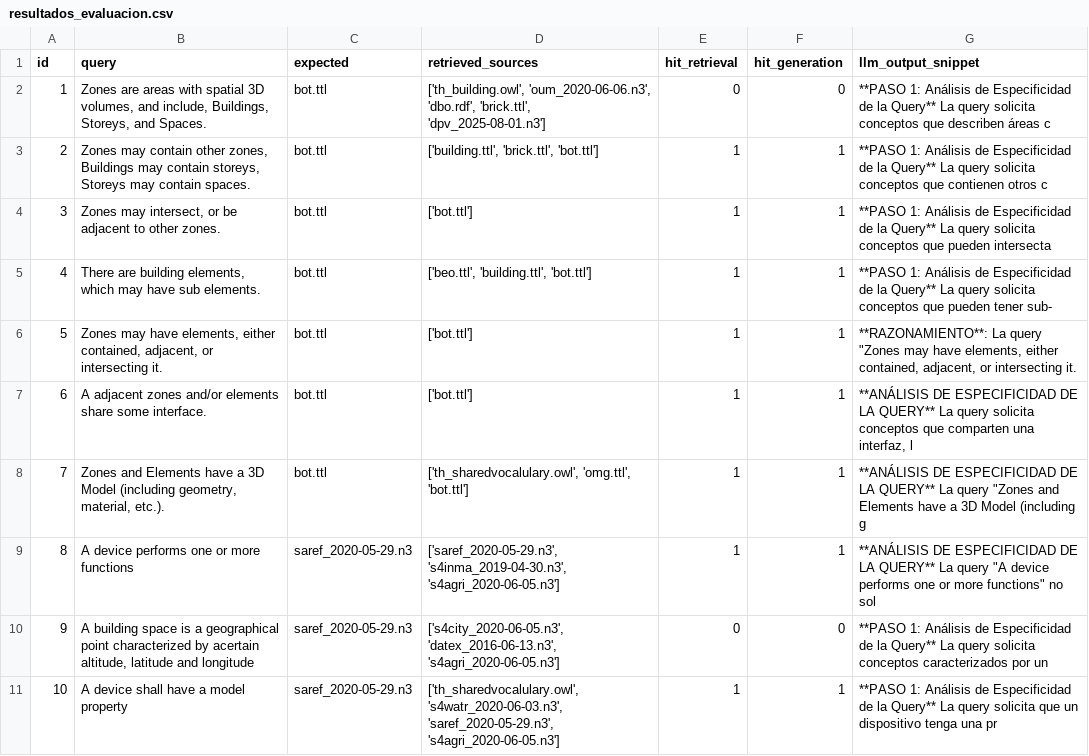
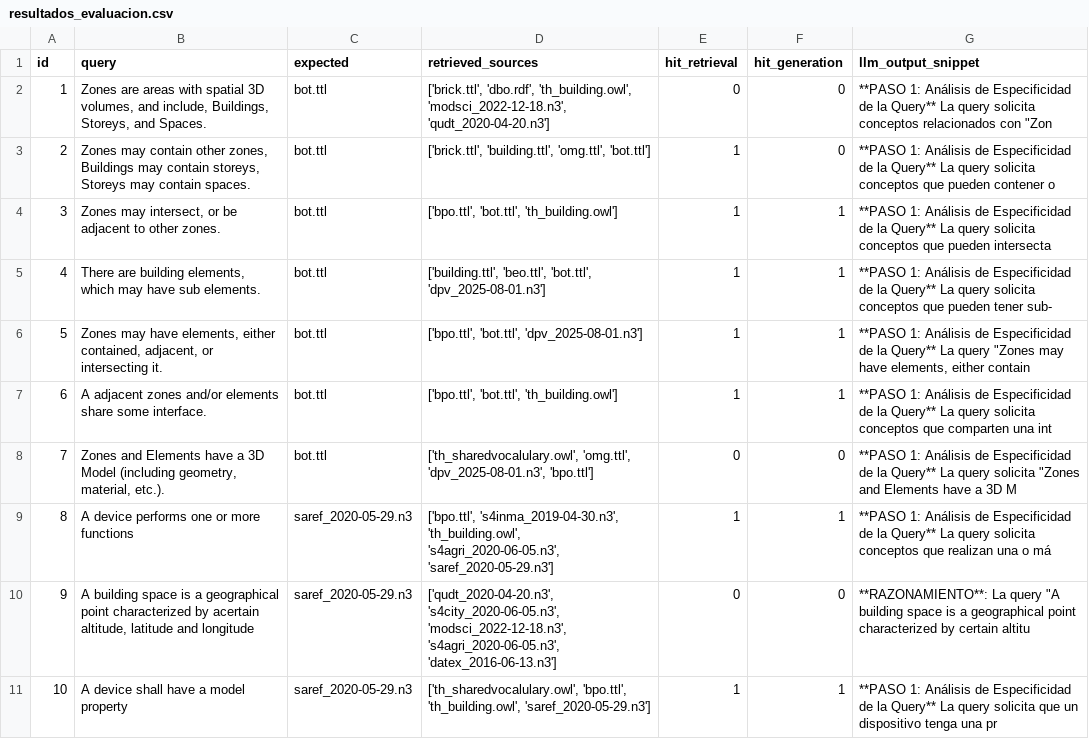
Before and after one commit to Widito/TFG, a CSV file: tfg_rag_pruebas/resultados_evaluacion.csv, drawn as a sheet; only a part is shown; the diff covers the shown part only.

Commit message:
Refactor retrieval process in OntologyRecommender to dynamically set k and improve result diversity; update evaluation logs and results to reflect changes in retrieval accuracy and document counts.

```diff
--- a/tfg_rag_pruebas/resultados_evaluacion.csv
+++ b/tfg_rag_pruebas/resultados_evaluacion.csv
@@ -1,11 +1,11 @@
 id;query;expected;retrieved_sources;hit_retrieval;hit_generation;llm_output_snippet
-1;Zones are areas with spatial 3D volumes, and include, Buildings, Storeys, and Spaces.;bot.ttl;['th_building.owl', 'oum_2020-06-06.n3', 'dbo.rdf', 'brick.ttl', 'dpv_2025-08-01.n3'];0;0;**PASO 1: Análisis de Especificidad de la Query**  La query solicita conceptos que describen áreas c
-2;Zones may contain other zones, Buildings may contain storeys, Storeys may contain spaces.;bot.ttl;['building.ttl', 'brick.ttl', 'bot.ttl'];1;1;**PASO 1: Análisis de Especificidad de la Query**  La query solicita conceptos que contienen otros c
-3;Zones may intersect, or be adjacent to other zones.;bot.ttl;['bot.ttl'];1;1;**PASO 1: Análisis de Especificidad de la Query**  La query solicita conceptos que pueden intersecta
-4;There are building elements, which may have sub elements.;bot.ttl;['beo.ttl', 'building.ttl', 'bot.ttl'];1;1;**PASO 1: Análisis de Especificidad de la Query**  La query solicita conceptos que pueden tener sub-
-5;Zones may have elements, either contained, adjacent, or intersecting it.;bot.ttl;['bot.ttl'];1;1;"**RAZONAMIENTO**: La query ""Zones may have elements, either contained, adjacent, or intersecting it."
-6;A adjacent zones and/or elements share some interface.;bot.ttl;['bot.ttl'];1;1;**ANÁLISIS DE ESPECIFICIDAD DE LA QUERY**  La query solicita conceptos que comparten una interfaz, l
-7;Zones and Elements have a 3D Model (including geometry, material, etc.).;bot.ttl;['th_sharedvocalulary.owl', 'omg.ttl', 'bot.ttl'];1;1;"**ANÁLISIS DE ESPECIFICIDAD DE LA QUERY**  La query ""Zones and Elements have a 3D Model (including g"
-8;A device performs one or more functions;saref_2020-05-29.n3;['saref_2020-05-29.n3', 's4inma_2019-04-30.n3', 's4agri_2020-06-05.n3'];1;1;"**ANÁLISIS DE ESPECIFICIDAD DE LA QUERY**  La query ""A device performs one or more functions"" no sol"
-9;A building space is a geographical point characterized by acertain altitude, latitude and longitude;saref_2020-05-29.n3;['s4city_2020-06-05.n3', 'datex_2016-06-13.n3', 's4agri_2020-06-05.n3'];0;0;**PASO 1: Análisis de Especificidad de la Query**  La query solicita conceptos caracterizados por un
-10;A device shall have a model property;saref_2020-05-29.n3;['th_sharedvocalulary.owl', 's4watr_2020-06-03.n3', 'saref_2020-05-29.n3', 's4agri_2020-06-05.n3'];1;1;**PASO 1: Análisis de Especificidad de la Query**  La query solicita que un dispositivo tenga una pr
+1;Zones are areas with spatial 3D volumes, and include, Buildings, Storeys, and Spaces.;bot.ttl;['brick.ttl', 'dbo.rdf', 'th_building.owl', 'modsci_2022-12-18.n3', 'qudt_2020-04-20.n3'];0;0;"**PASO 1: Análisis de Especificidad de la Query**  La query solicita conceptos relacionados con ""Zon"
+2;Zones may contain other zones, Buildings may contain storeys, Storeys may contain spaces.;bot.ttl;['brick.ttl', 'building.ttl', 'omg.ttl', 'bot.ttl'];1;0;**PASO 1: Análisis de Especificidad de la Query**  La query solicita conceptos que pueden contener o
+3;Zones may intersect, or be adjacent to other zones.;bot.ttl;['bpo.ttl', 'bot.ttl', 'th_building.owl'];1;1;**PASO 1: Análisis de Especificidad de la Query**  La query solicita conceptos que pueden intersecta
+4;There are building elements, which may have sub elements.;bot.ttl;['building.ttl', 'beo.ttl', 'bot.ttl', 'dpv_2025-08-01.n3'];1;1;**PASO 1: Análisis de Especificidad de la Query**  La query solicita conceptos que pueden tener sub-
+5;Zones may have elements, either contained, adjacent, or intersecting it.;bot.ttl;['bpo.ttl', 'bot.ttl', 'dpv_2025-08-01.n3'];1;1;"**PASO 1: Análisis de Especificidad de la Query**  La query ""Zones may have elements, either contain"
+6;A adjacent zones and/or elements share some interface.;bot.ttl;['bpo.ttl', 'bot.ttl', 'th_building.owl'];1;1;**PASO 1: Análisis de Especificidad de la Query**  La query solicita conceptos que comparten una int
+7;Zones and Elements have a 3D Model (including geometry, material, etc.).;bot.ttl;['th_sharedvocalulary.owl', 'omg.ttl', 'dpv_2025-08-01.n3', 'bpo.ttl'];0;0;"**PASO 1: Análisis de Especificidad de la Query**  La query solicita ""Zones and Elements have a 3D M"
+8;A device performs one or more functions;saref_2020-05-29.n3;['bpo.ttl', 's4inma_2019-04-30.n3', 'th_building.owl', 's4agri_2020-06-05.n3', 'saref_2020-05-29.n3'];1;1;**PASO 1: Análisis de Especificidad de la Query**  La query solicita conceptos que realizan una o má
+9;A building space is a geographical point characterized by acertain altitude, latitude and longitude;saref_2020-05-29.n3;['qudt_2020-04-20.n3', 's4city_2020-06-05.n3', 'modsci_2022-12-18.n3', 's4agri_2020-06-05.n3', 'datex_2016-06-13.n3'];0;0;"**RAZONAMIENTO**: La query ""A building space is a geographical point characterized by certain altitu"
+10;A device shall have a model property;saref_2020-05-29.n3;['th_sharedvocalulary.owl', 'bpo.ttl', 'th_building.owl', 'saref_2020-05-29.n3'];1;1;**PASO 1: Análisis de Especificidad de la Query**  La query solicita que un dispositivo tenga una pr
```
Also changed, not shown: 23 edited cells elsewhere in this file, 2 other files.
